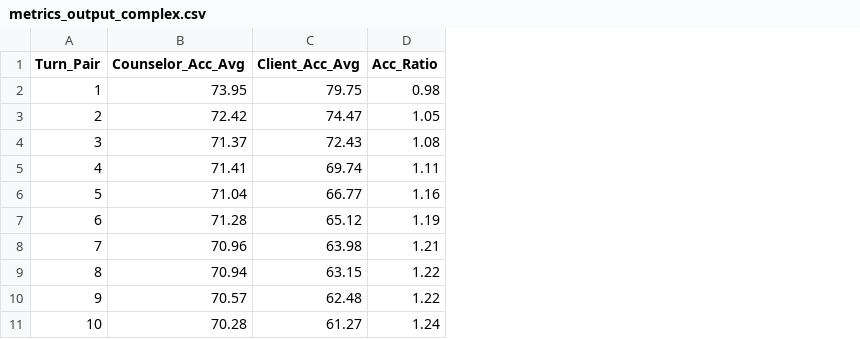
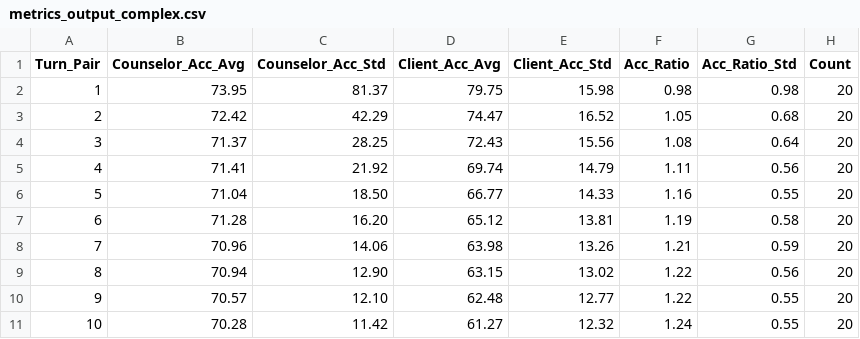
Before and after one commit to amin-kamaleddin/Psychotherapy-Agent, a CSV file: Eval/csv/metrics_output_complex.csv, drawn as a sheet; the diff names each change by its address in the sheet, - before the commit and + after, or states it on an @@ line.

Commit message:
Update metric calculation

```diff
--- a/Eval/csv/metrics_output_complex.csv
+++ b/Eval/csv/metrics_output_complex.csv
+column C (Counselor_Acc_Std), rows 2-11: 81.37 | 42.29 | 28.25 | 21.92 | 18.50 | 16.20 | 14.06 | 12.90 | 12.10 | 11.42
+column E (Client_Acc_Std), rows 2-11: 15.98 | 16.52 | 15.56 | 14.79 | 14.33 | 13.81 | 13.26 | 13.02 | 12.77 | 12.32
+column G (Acc_Ratio_Std), rows 2-11: 0.98 | 0.68 | 0.64 | 0.56 | 0.55 | 0.58 | 0.59 | 0.56 | 0.55 | 0.55
+column H (Count), rows 2-11: all 20
```
Also changed, not shown: Eval/csv/metrics_output_multi_agent.csv, Eval/csv/metrics_output_simple.csv, 5 other files.
